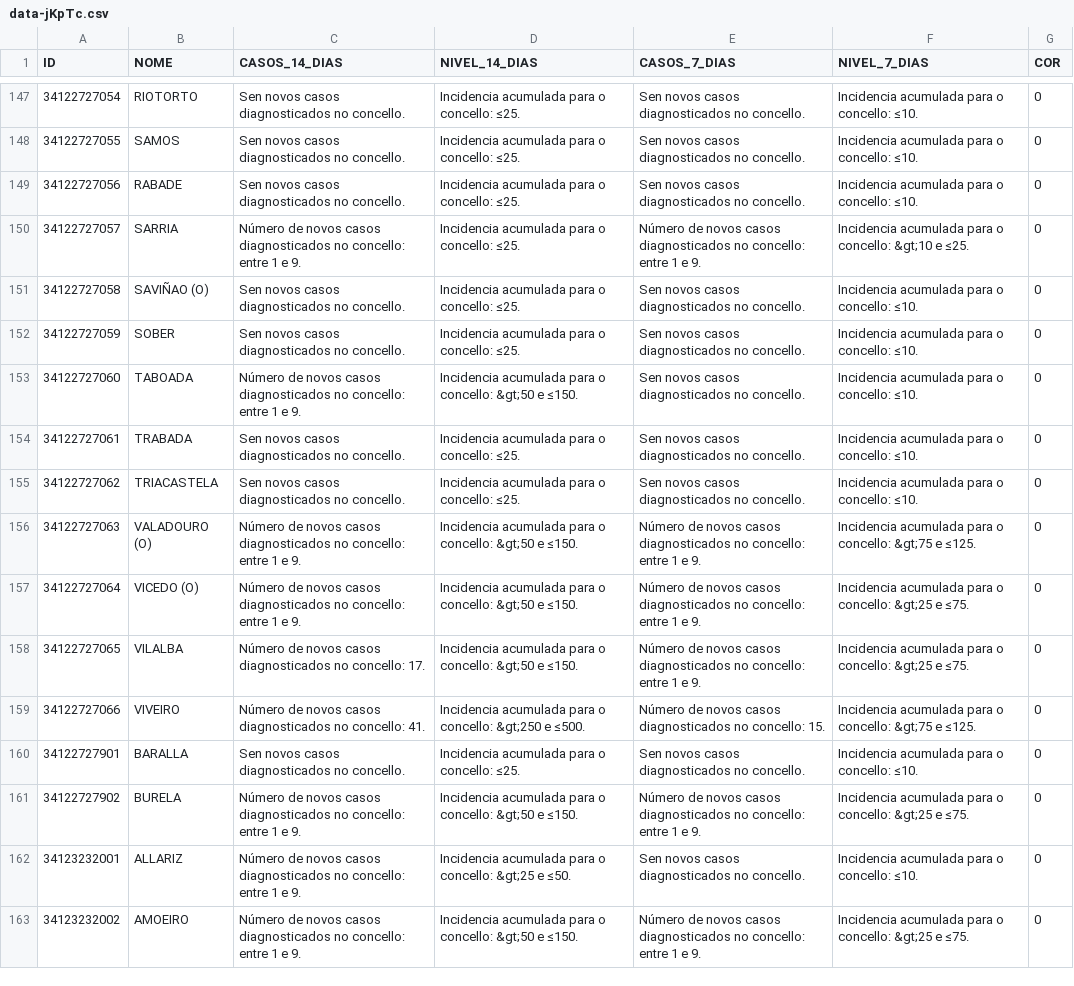
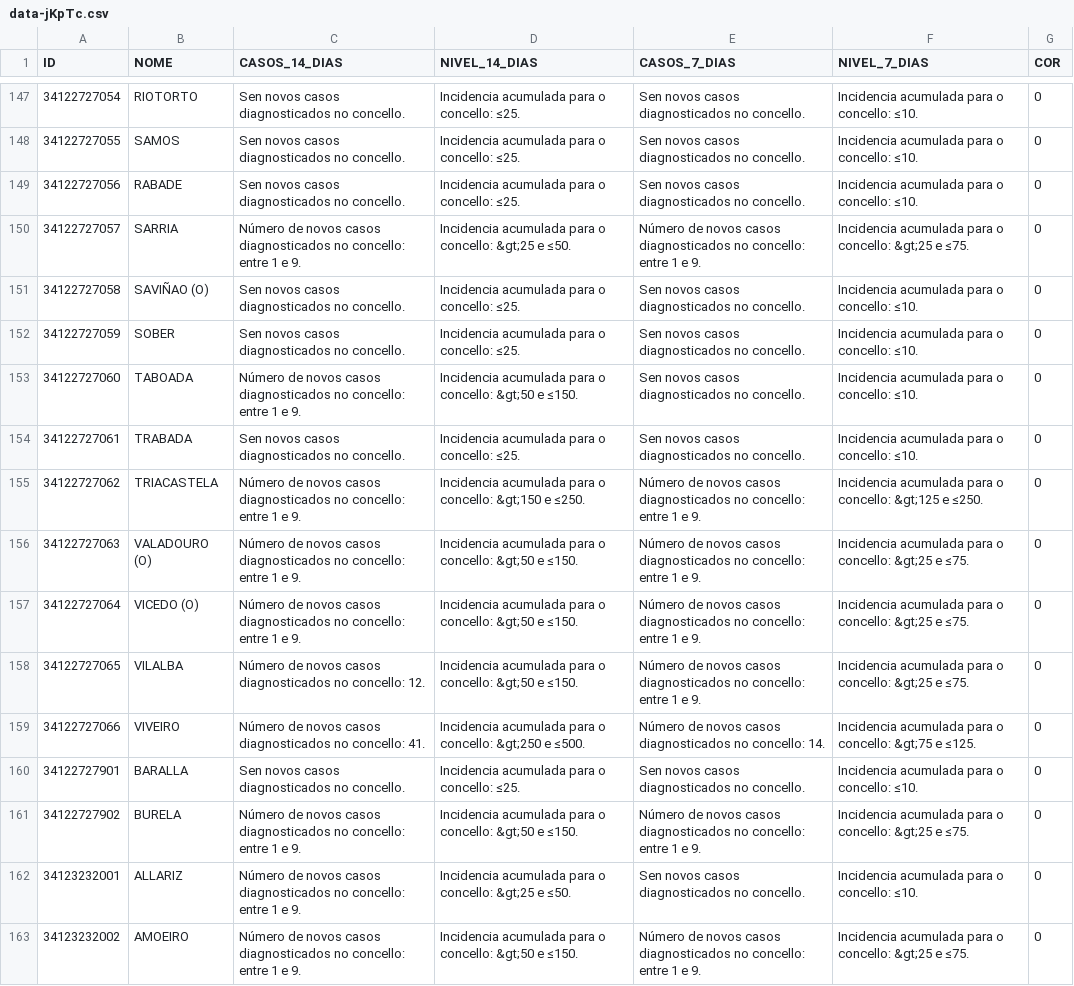
Before and after one commit to alexvelazquezp/Covid-19-Galicia, a CSV file: data-jKpTc.csv, drawn as a sheet; only a part is shown, gaps mark what is left out; the diff covers the shown part only.

```diff
--- a/data-jKpTc.csv
+++ b/data-jKpTc.csv
@@ -149,3 +149,3 @@
 34122727056,RABADE,Sen novos casos diagnosticados no concello.,Incidencia acumulada para o concello: ≤25.,Sen novos casos diagnosticados no concello.,Incidencia acumulada para o concello: ≤10.,0
-34122727057,SARRIA,Número de novos casos diagnosticados no concello: entre 1 e 9.,Incidencia acumulada para o concello: ≤25.,Número de novos casos diagnosticados no concello: entre 1 e 9.,Incidencia acumulada para o concello: &gt;10 e ≤25.,0
+34122727057,SARRIA,Número de novos casos diagnosticados no concello: entre 1 e 9.,Incidencia acumulada para o concello: &gt;25 e ≤50.,Número de novos casos diagnosticados no concello: entre 1 e 9.,Incidencia acumulada para o concello: &gt;25 e ≤75.,0
 34122727058,SAVIÑAO (O),Sen novos casos diagnosticados no concello.,Incidencia acumulada para o concello: ≤25.,Sen novos casos diagnosticados no concello.,Incidencia acumulada para o concello: ≤10.,0
@@ -154,7 +154,7 @@
 34122727061,TRABADA,Sen novos casos diagnosticados no concello.,Incidencia acumulada para o concello: ≤25.,Sen novos casos diagnosticados no concello.,Incidencia acumulada para o concello: ≤10.,0
-34122727062,TRIACASTELA,Sen novos casos diagnosticados no concello.,Incidencia acumulada para o concello: ≤25.,Sen novos casos diagnosticados no concello.,Incidencia acumulada para o concello: ≤10.,0
-34122727063,VALADOURO (O),Número de novos casos diagnosticados no concello: entre 1 e 9.,Incidencia acumulada para o concello: &gt;50 e ≤150.,Número de novos casos diagnosticados no concello: entre 1 e 9.,Incidencia acumulada para o concello: &gt;75 e ≤125.,0
+34122727062,TRIACASTELA,Número de novos casos diagnosticados no concello: entre 1 e 9.,Incidencia acumulada para o concello: &gt;150 e ≤250.,Número de novos casos diagnosticados no concello: entre 1 e 9.,Incidencia acumulada para o concello: &gt;125 e ≤250.,0
+34122727063,VALADOURO (O),Número de novos casos diagnosticados no concello: entre 1 e 9.,Incidencia acumulada para o concello: &gt;50 e ≤150.,Número de novos casos diagnosticados no concello: entre 1 e 9.,Incidencia acumulada para o concello: &gt;25 e ≤75.,0
 34122727064,VICEDO (O),Número de novos casos diagnosticados no concello: entre 1 e 9.,Incidencia acumulada para o concello: &gt;50 e ≤150.,Número de novos casos diagnosticados no concello: entre 1 e 9.,Incidencia acumulada para o concello: &gt;25 e ≤75.,0
-34122727065,VILALBA,Número de novos casos diagnosticados no concello: 17.,Incidencia acumulada para o concello: &gt;50 e ≤150.,Número de novos casos diagnosticados no concello: entre 1 e 9.,Incidencia acumulada para o concello: &gt;25 e ≤75.,0
-34122727066,VIVEIRO,Número de novos casos diagnosticados no concello: 41.,Incidencia acumulada para o concello: &gt;250 e ≤500.,Número de novos casos diagnosticados no concello: 15.,Incidencia acumulada para o concello: &gt;75 e ≤125.,0
+34122727065,VILALBA,Número de novos casos diagnosticados no concello: 12.,Incidencia acumulada para o concello: &gt;50 e ≤150.,Número de novos casos diagnosticados no concello: entre 1 e 9.,Incidencia acumulada para o concello: &gt;25 e ≤75.,0
+34122727066,VIVEIRO,Número de novos casos diagnosticados no concello: 41.,Incidencia acumulada para o concello: &gt;250 e ≤500.,Número de novos casos diagnosticados no concello: 14.,Incidencia acumulada para o concello: &gt;75 e ≤125.,0
 34122727901,BARALLA,Sen novos casos diagnosticados no concello.,Incidencia acumulada para o concello: ≤25.,Sen novos casos diagnosticados no concello.,Incidencia acumulada para o concello: ≤10.,0
```
Also changed, not shown: 117 edited cells elsewhere in this file, 10 other files.
